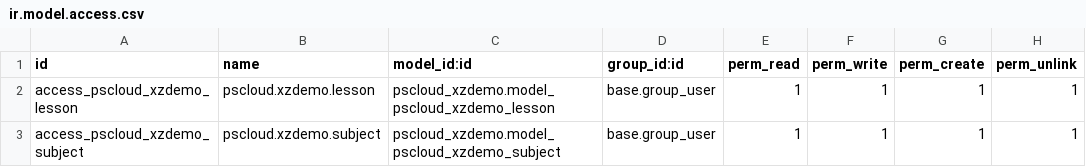
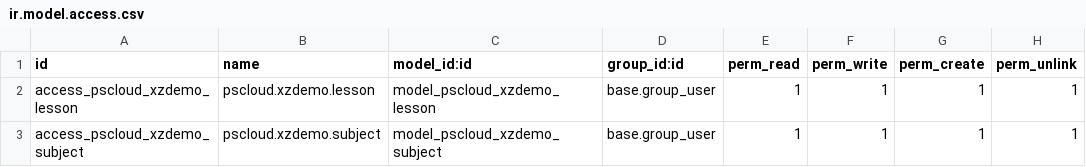
Before and after one commit to hfl1004/my_demo, a CSV file: xzdemo/security/ir.model.access.csv, drawn as a sheet.

Commit message:
Update ir.model.access.csv

```diff
--- a/xzdemo/security/ir.model.access.csv
+++ b/xzdemo/security/ir.model.access.csv
@@ -1,3 +1,3 @@
 id,name,model_id:id,group_id:id,perm_read,perm_write,perm_create,perm_unlink
-access_pscloud_xzdemo_lesson,pscloud.xzdemo.lesson,pscloud_xzdemo.model_pscloud_xzdemo_lesson,base.group_user,1,1,1,1
-access_pscloud_xzdemo_subject,pscloud.xzdemo.subject,pscloud_xzdemo.model_pscloud_xzdemo_subject,base.group_user,1,1,1,1
+access_pscloud_xzdemo_lesson,pscloud.xzdemo.lesson,model_pscloud_xzdemo_lesson,base.group_user,1,1,1,1
+access_pscloud_xzdemo_subject,pscloud.xzdemo.subject,model_pscloud_xzdemo_subject,base.group_user,1,1,1,1
```
